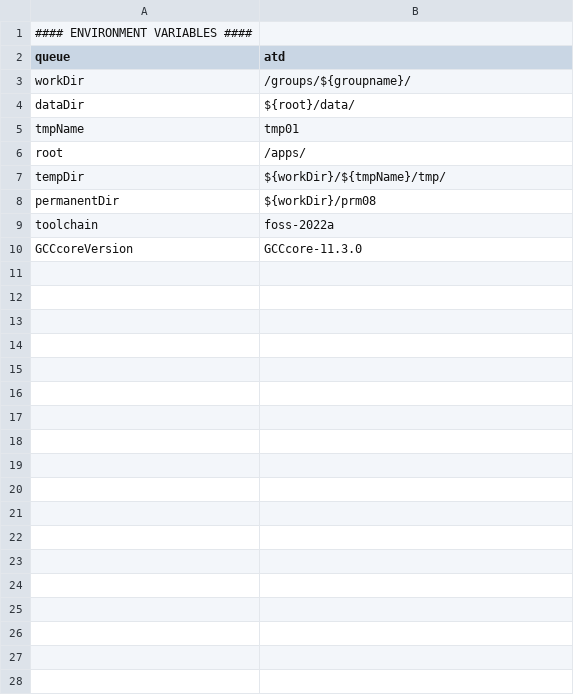
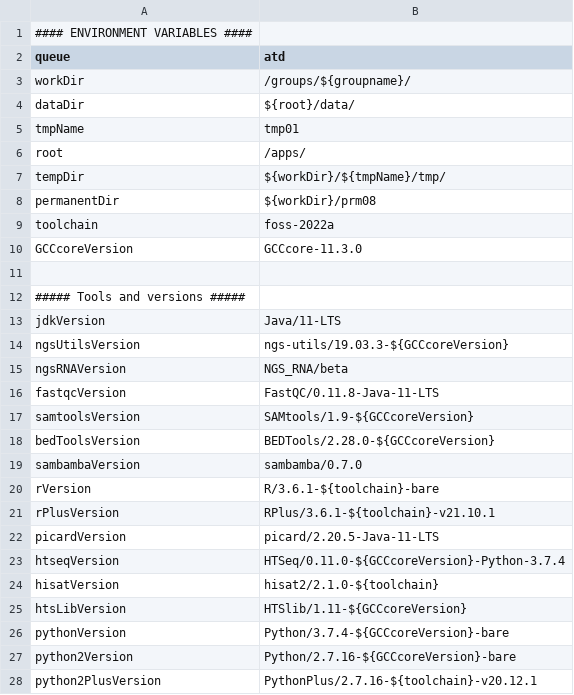
Before and after one commit to molgenis/NGS_RNA, a CSV file: parameters.talos.csv, drawn as a sheet; only a part is shown; the diff covers the shown part only; the diff names each change by its address in the sheet, - before the commit and + after, or states it on an @@ line.

```diff
--- a/parameters.talos.csv
+++ b/parameters.talos.csv
+row 11: (empty)
+row 12: ##### Tools and versions #####
+row 13: jdkVersion | Java/11-LTS
+row 14: ngsUtilsVersion | ngs-utils/19.03.3-${GCCcoreVersion}
+row 15: ngsRNAVersion | NGS_RNA/beta
+row 16: fastqcVersion | FastQC/0.11.8-Java-11-LTS
+row 17: samtoolsVersion | SAMtools/1.9-${GCCcoreVersion}
+row 18: bedToolsVersion | BEDTools/2.28.0-${GCCcoreVersion}
+row 19: sambambaVersion | sambamba/0.7.0
+row 20: rVersion | R/3.6.1-${toolchain}-bare
+row 21: rPlusVersion | RPlus/3.6.1-${toolchain}-v21.10.1
+row 22: picardVersion | picard/2.20.5-Java-11-LTS
+row 23: htseqVersion | HTSeq/0.11.0-${GCCcoreVersion}-Python-3.7.4
+row 24: hisatVersion | hisat2/2.1.0-${toolchain}
+row 25: htsLibVersion | HTSlib/1.11-${GCCcoreVersion}
+row 26: pythonVersion | Python/3.7.4-${GCCcoreVersion}-bare
+row 27: python2Version | Python/2.7.16-${GCCcoreVersion}-bare
+row 28: python2PlusVersion | PythonPlus/2.7.16-${toolchain}-v20.12.1
```
Also changed, not shown: 16 added rows elsewhere in this file, parameters.fender.csv, 1 other file.
